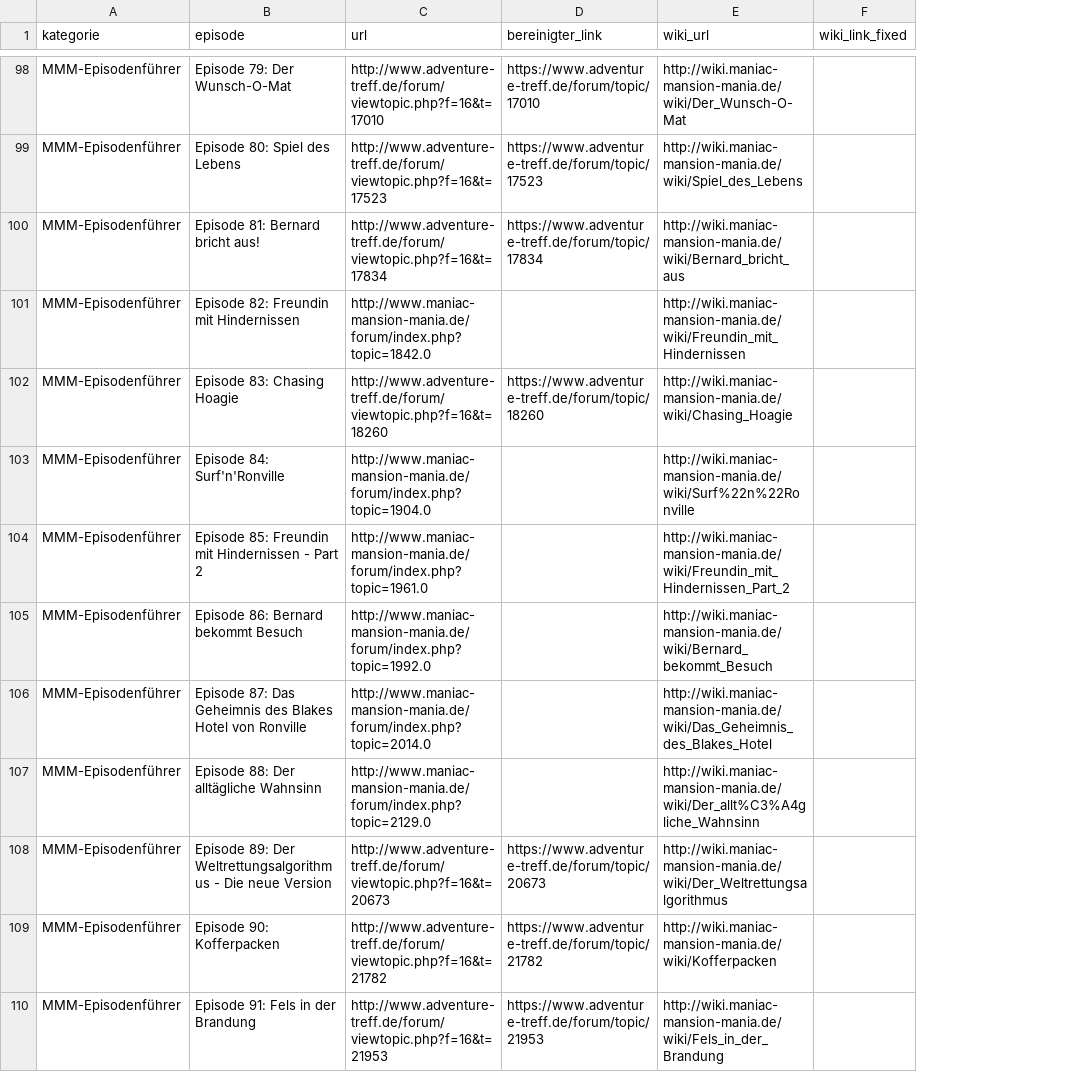
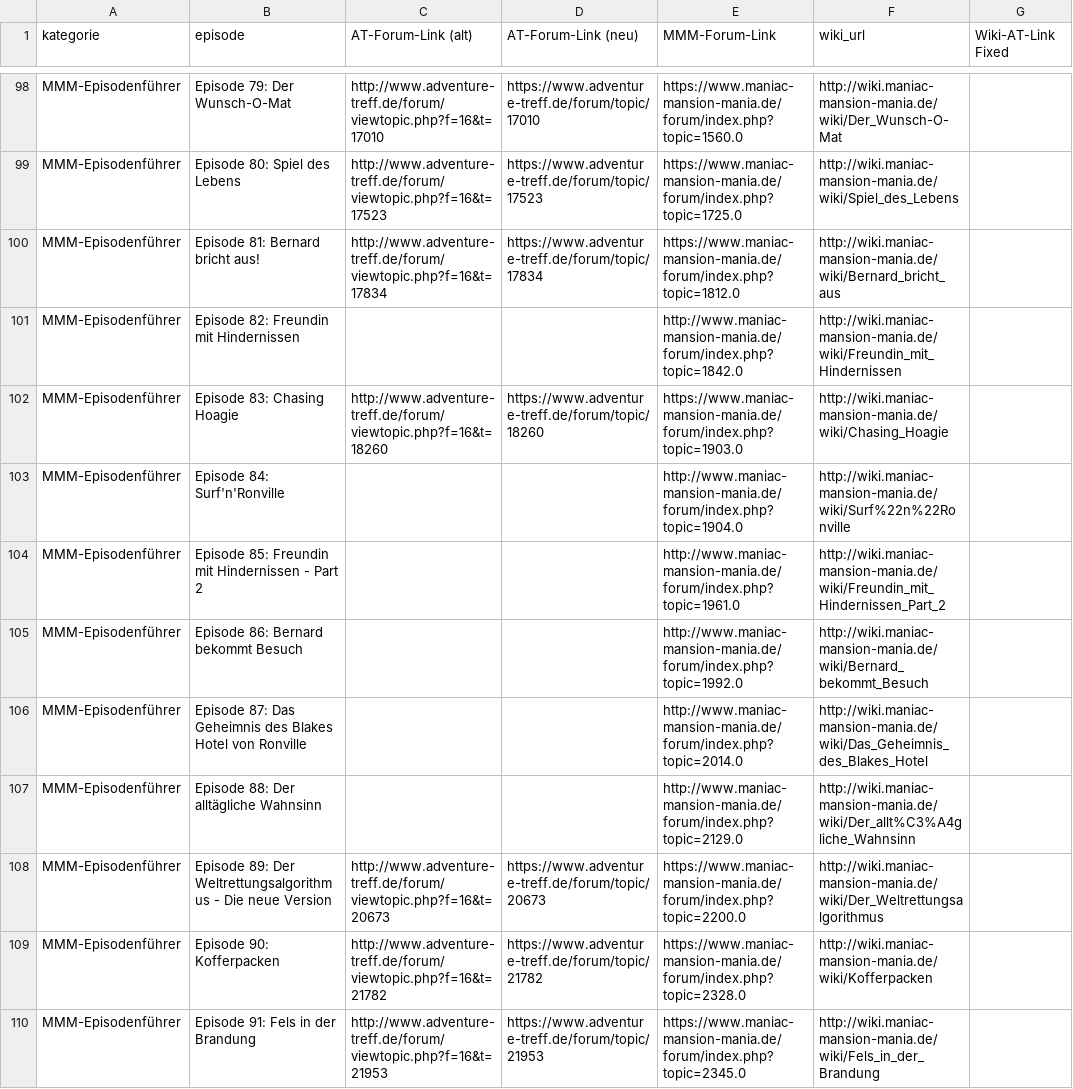
Before and after one commit to selloa/mini-homepage, a CSV file: mmm_episoden_links.csv, drawn as a sheet; only a part is shown, gaps mark what is left out; addresses are those after the commit; the diff covers the shown part only; the diff names each change by its address in the sheet, - before the commit and + after, or states it on an @@ line.

Commit message:
mmm forum links

```diff
--- a/mmm_episoden_links.csv
+++ b/mmm_episoden_links.csv
+column E (MMM-Forum-Link), rows 98-110: https://www.maniac-mansion-mania.de/forum/index.php?topic=1560.0 | https://www.maniac-mansion-mania.de/forum/index.php?topic=1725.0 | https://www.maniac-mansion-mania.de/forum/index.php?topic=1812.0 | http://www.maniac-mansion-mania.de/forum/index.php?topic=1842.0 | https://www.maniac-mansion-mania.de/forum/index.php?topic=1903.0 | http://www.maniac-mansion-mania.de/forum/index.php?topic=1904.0 | http://www.maniac-mansion-mania.de/forum/index.php?topic=1961.0 | http://www.maniac-mansion-mania.de/forum/index.php?topic=1992.0 | http://www.maniac-mansion-mania.de/forum/index.php?topic=2014.0 | http://www.maniac-mansion-mania.de/forum/index.php?topic=2129.0 | https://www.maniac-mansion-mania.de/forum/index.php?topic=2200.0 | https://www.maniac-mansion-mania.de/forum/index.php?topic=2328.0 | https://www.maniac-mansion-mania.de/forum/index.php?topic=2345.0
-C1: url
+C1: AT-Forum-Link (alt)
-D1: bereinigter_link
+D1: AT-Forum-Link (neu)
-G1: wiki_link_fixed
+G1: Wiki-AT-Link Fixed
-C101 (AT-Forum-Link (alt)): http://www.maniac-mansion-mania.de/forum/index.php?topic=1842.0
+C101 (AT-Forum-Link (alt)): (empty)
-C103 (AT-Forum-Link (alt)): http://www.maniac-mansion-mania.de/forum/index.php?topic=1904.0
+C103 (AT-Forum-Link (alt)): (empty)
-C104 (AT-Forum-Link (alt)): http://www.maniac-mansion-mania.de/forum/index.php?topic=1961.0
+C104 (AT-Forum-Link (alt)): (empty)
-C105 (AT-Forum-Link (alt)): http://www.maniac-mansion-mania.de/forum/index.php?topic=1992.0
+C105 (AT-Forum-Link (alt)): (empty)
-C106 (AT-Forum-Link (alt)): http://www.maniac-mansion-mania.de/forum/index.php?topic=2014.0
+C106 (AT-Forum-Link (alt)): (empty)
-C107 (AT-Forum-Link (alt)): http://www.maniac-mansion-mania.de/forum/index.php?topic=2129.0
+C107 (AT-Forum-Link (alt)): (empty)
```
Also changed, not shown: 11 edited cells elsewhere in this file, 6 other files.
